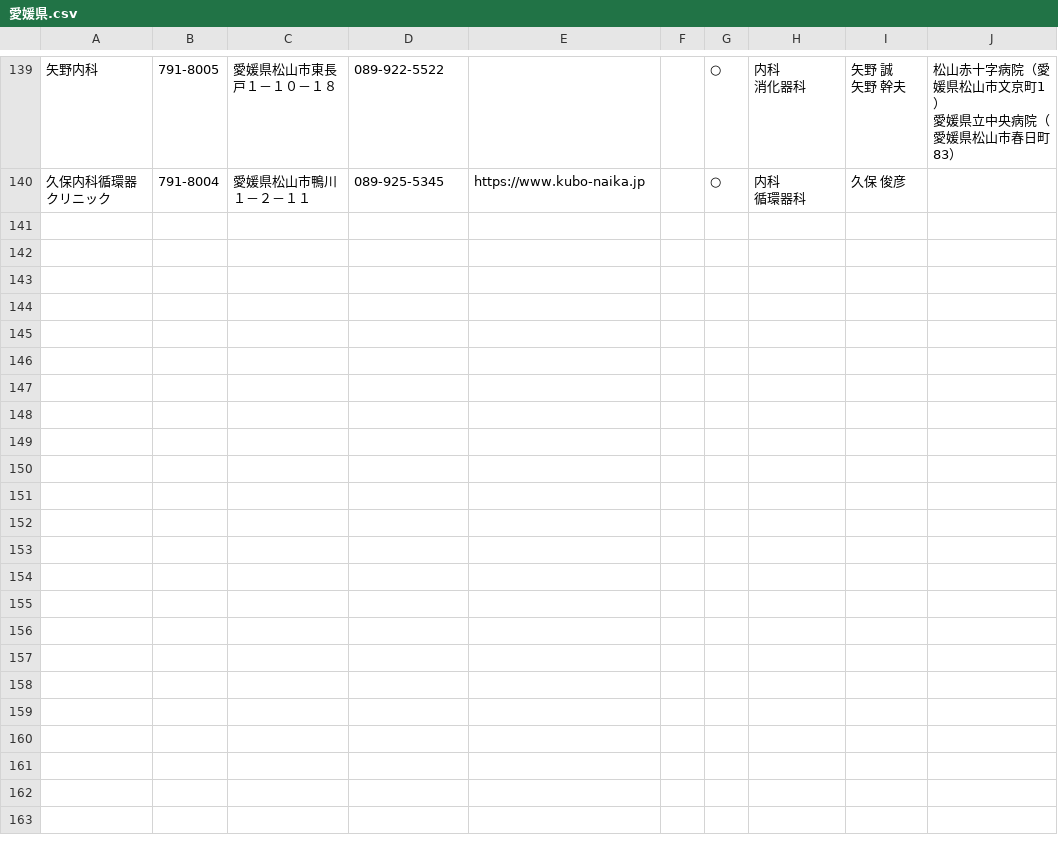
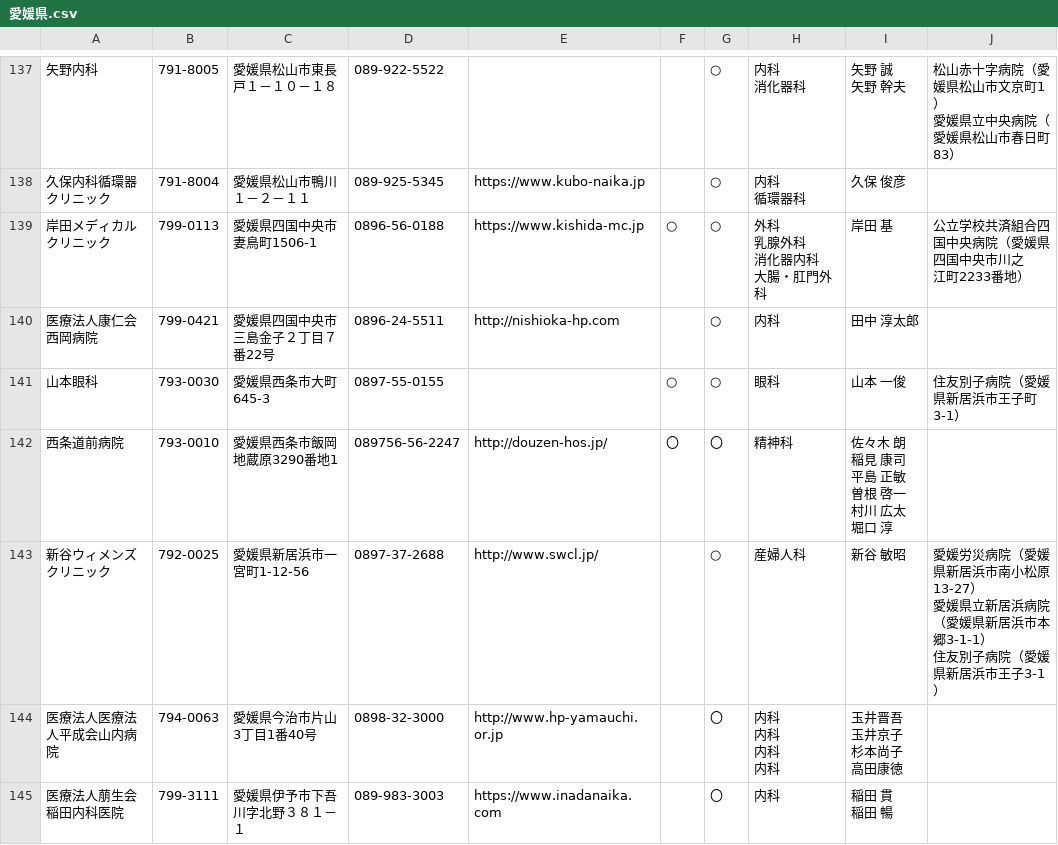
Before and after one commit to mima3/yakusyopdf, a CSV file: latest/愛媛県.csv, drawn as a sheet; only a part is shown, gaps mark what is left out; ↵ is a line break in a cell; the diff covers the shown part only; the diff names each change by its address in the sheet, - before the commit and + after, or states it on an @@ line.

```diff
--- a/latest/愛媛県.csv
+++ b/latest/愛媛県.csv
+row 139: 岸田メディカルクリニック | 799-0113 | 愛媛県四国中央市妻鳥町1506-1 | 0896-56-0188 | https://www.kishida-mc.jp | ○ | ○ | 外科 ↵ 乳腺外科 ↵ 消化器内科 ↵ 大腸・肛門外科 | 岸田 基 | 公立学校共済組合四国中央病院（愛媛県四国中央市川之 ↵ 江町2233番地）
+row 140: 医療法人康仁会西岡病院 | 799-0421 | 愛媛県四国中央市三島金子２丁目７番22号 | 0896-24-5511 | http://nishioka-hp.com |  | ○ | 内科 | 田中 淳太郎
+row 141: 山本眼科 | 793-0030 | 愛媛県西条市大町645-3 | 0897-55-0155 |  | ○ | ○ | 眼科 | 山本 一俊 | 住友別子病院（愛媛県新居浜市王子町3-1）
+row 142: 西条道前病院 | 793-0010 | 愛媛県西条市飯岡地蔵原3290番地1 | 089756-56-2247 | http://douzen-hos.jp/ | 〇 | 〇 | 精神科 | 佐々木 朗 ↵ 稲見 康司 ↵ 平島 正敏 ↵ 曽根 啓一 ↵ 村川 広太 ↵ 堀口 淳
+row 143: 新谷ウィメンズクリニック | 792-0025 | 愛媛県新居浜市一宮町1-12-56 | 0897-37-2688 | http://www.swcl.jp/ |  | ○ | 産婦人科 | 新谷 敏昭 | 愛媛労災病院（愛媛県新居浜市南小松原13-27） ↵ 愛媛県立新居浜病院（愛媛県新居浜市本郷3-1-1） ↵ 住友別子病院（愛媛県新居浜市王子3-1）
+row 144: 医療法人医療法人平成会山内病院 | 794-0063 | 愛媛県今治市片山3丁目1番40号 | 0898-32-3000 | http://www.hp-yamauchi.or.jp |  | 〇 | 内科 ↵ 内科 ↵ 内科 ↵ 内科 | 玉井晋吾 ↵ 玉井京子 ↵ 杉本尚子 ↵ 高田康徳
+row 145: 医療法人萠生会稲田内科医院 | 799-3111 | 愛媛県伊予市下吾川字北野３８１－１ | 089-983-3003 | https://www.inadanaika.com |  | 〇 | 内科 | 稲田 貫 ↵ 稲田 暢
```
Also changed, not shown: 7 added rows and 2 removed rows elsewhere in this file, latest/山梨県.csv, latest/熊本県.csv, 28 other files.
